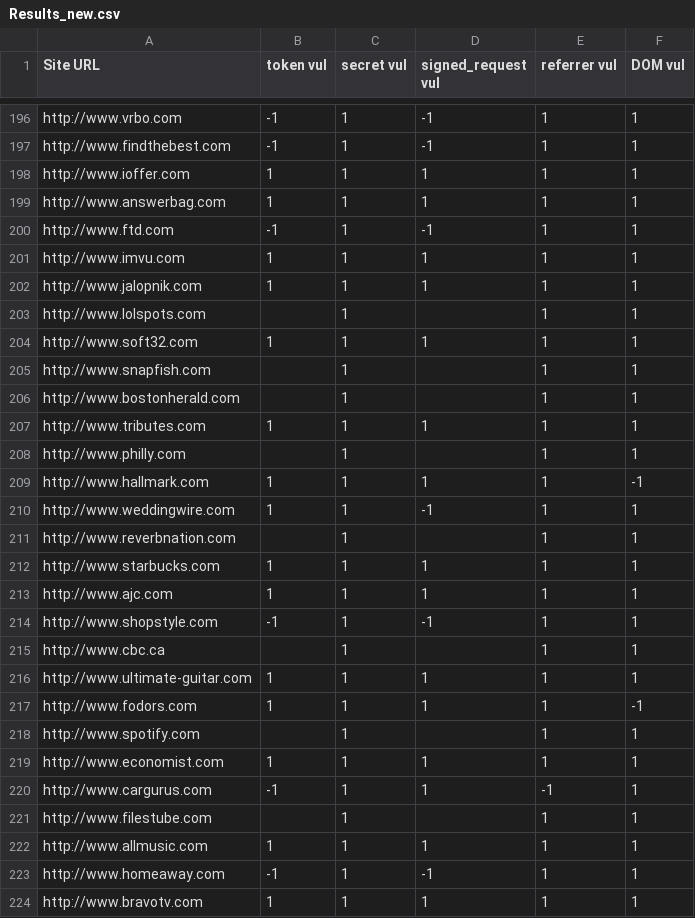
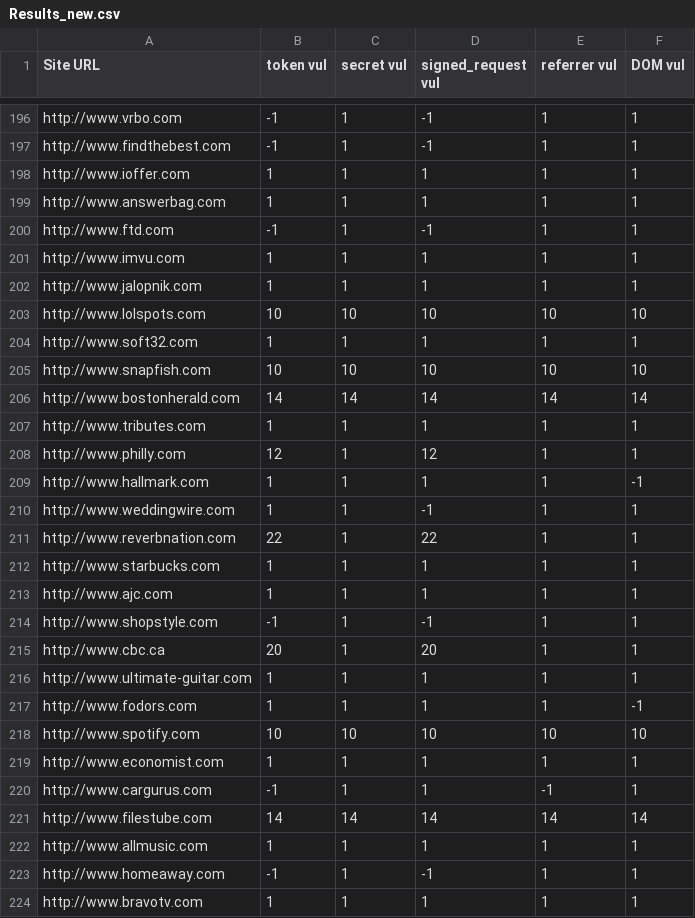
Before and after one commit to Treeeater/vulCheckerFirefox, a CSV file: Results_new.csv, drawn as a sheet; only a part is shown, gaps mark what is left out; the diff covers the shown part only.

```diff
--- a/Results_new.csv
+++ b/Results_new.csv
@@ -202,11 +202,11 @@ http://www.imvu.com,1,1,1,1,1
 http://www.jalopnik.com,1,1,1,1,1
-http://www.lolspots.com,,1,,1,1
+http://www.lolspots.com,10,10,10,10,10
 http://www.soft32.com,1,1,1,1,1
-http://www.snapfish.com,,1,,1,1
-http://www.bostonherald.com,,1,,1,1
+http://www.snapfish.com,10,10,10,10,10
+http://www.bostonherald.com,14,14,14,14,14
 http://www.tributes.com,1,1,1,1,1
-http://www.philly.com,,1,,1,1
+http://www.philly.com,12,1,12,1,1
 http://www.hallmark.com,1,1,1,1,-1
 http://www.weddingwire.com,1,1,-1,1,1
-http://www.reverbnation.com,,1,,1,1
+http://www.reverbnation.com,22,1,22,1,1
 http://www.starbucks.com,1,1,1,1,1
@@ -214,9 +214,9 @@ http://www.ajc.com,1,1,1,1,1
 http://www.shopstyle.com,-1,1,-1,1,1
-http://www.cbc.ca,,1,,1,1
+http://www.cbc.ca,20,1,20,1,1
 http://www.ultimate-guitar.com,1,1,1,1,1
 http://www.fodors.com,1,1,1,1,-1
-http://www.spotify.com,,1,,1,1
+http://www.spotify.com,10,10,10,10,10
 http://www.economist.com,1,1,1,1,1
 http://www.cargurus.com,-1,1,1,-1,1
-http://www.filestube.com,,1,,1,1
+http://www.filestube.com,14,14,14,14,14
 http://www.allmusic.com,1,1,1,1,1
```
Also changed, not shown: 53 edited cells elsewhere in this file, 4 other files.
